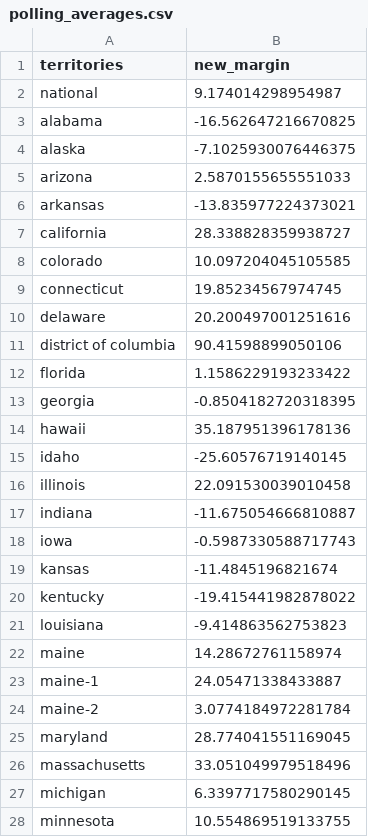
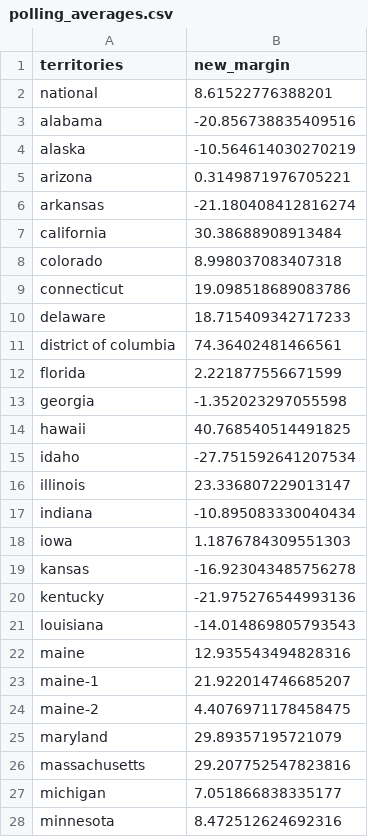
Before and after one commit to JamesxGamesYT/hte-election-model, a CSV file: data/polling_averages.csv, drawn as a sheet; only a part is shown; the diff covers the shown part only.

```diff
--- a/data/polling_averages.csv
+++ b/data/polling_averages.csv
@@ -1,28 +1,28 @@
 territories,new_margin
-national,9.174014298954987
-alabama,-16.562647216670825
-alaska,-7.1025930076446375
-arizona,2.5870155655551033
-arkansas,-13.835977224373021
-california,28.338828359938727
-colorado,10.097204045105585
-connecticut,19.85234567974745
-delaware,20.200497001251616
-district of columbia,90.41598899050106
-florida,1.1586229193233422
-georgia,-0.8504182720318395
-hawaii,35.187951396178136
-idaho,-25.60576719140145
-illinois,22.091530039010458
-indiana,-11.675054666810887
-iowa,-0.5987330588717743
-kansas,-11.4845196821674
-kentucky,-19.415441982878022
-louisiana,-9.414863562753823
-maine,14.28672761158974
-maine-1,24.05471338433887
-maine-2,3.0774184972281784
-maryland,28.774041551169045
-massachusetts,33.051049979518496
-michigan,6.3397717580290145
-minnesota,10.554869519133755
+national,8.61522776388201
+alabama,-20.856738835409516
+alaska,-10.564614030270219
+arizona,0.3149871976705221
+arkansas,-21.180408412816274
+california,30.38688908913484
+colorado,8.998037083407318
+connecticut,19.098518689083786
+delaware,18.715409342717233
+district of columbia,74.36402481466561
+florida,2.221877556671599
+georgia,-1.352023297055598
+hawaii,40.768540514491825
+idaho,-27.751592641207534
+illinois,23.336807229013147
+indiana,-10.895083330040434
+iowa,1.1876784309551303
+kansas,-16.923043485756278
+kentucky,-21.975276544993136
+louisiana,-14.014869805793543
+maine,12.935543494828316
+maine-1,21.922014746685207
+maine-2,4.4076971178458475
+maryland,29.89357195721079
+massachusetts,29.207752547823816
+michigan,7.051866838335177
+minnesota,8.472512624692316
```
Also changed, not shown: 30 edited cells elsewhere in this file, data/electoral_votes.csv, data/state_weights.csv, 4 other files.
